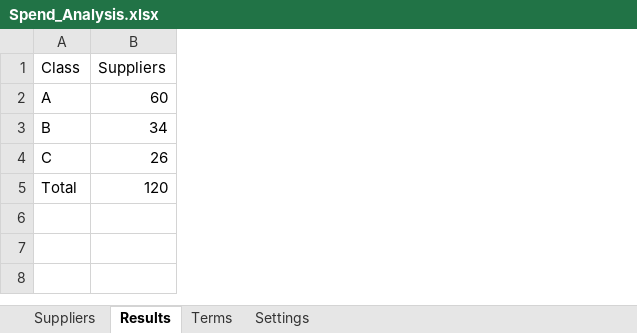
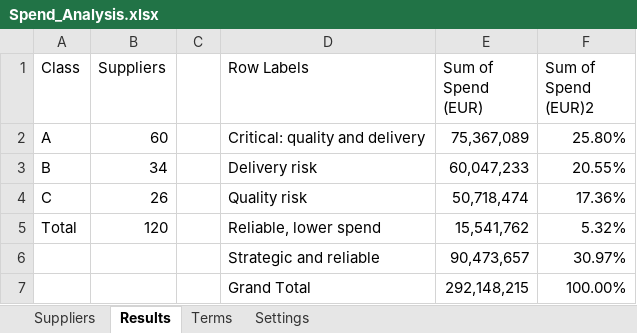
Before and after one commit to nurdanikbals5-collab/supplier-data-health-check, an Excel workbook: excel/Spend_Analysis.xlsx, sheet Results, drawn as a sheet; values as stored, in another font and other column widths than the file's, no borders; the diff names each change by its address in the sheet, - before the commit and + after, or states it on an @@ line.

Commit message:
M6 step 3b: PivotTable spend by supplier segment with share of total (64% of spend at suppliers that miss a KPI target)

```diff
--- a/excel/Spend_Analysis.xlsx (sheet Results)
+++ b/excel/Spend_Analysis.xlsx (sheet Results)
+column C, empty
+column D (Row Labels), rows 2-5: Critical: quality and delivery | Delivery risk | Quality risk | Reliable, lower spend
+column E (Sum of Spend (EUR)), rows 2-5: 75,367,089 | 60,047,233 | 50,718,474 | 15,541,762
+column F (Sum of Spend (EUR)2), rows 2-5: 25.80% | 20.55% | 17.36% | 5.32%
+row 6:  |  |  | Strategic and reliable | 90,473,657 | 30.97%
+row 7:  |  |  | Grand Total | 292,148,215 | 100.00%
```
